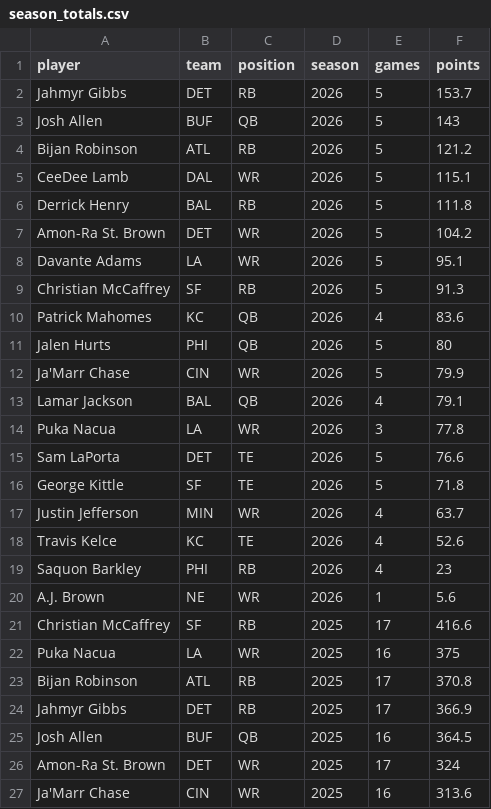
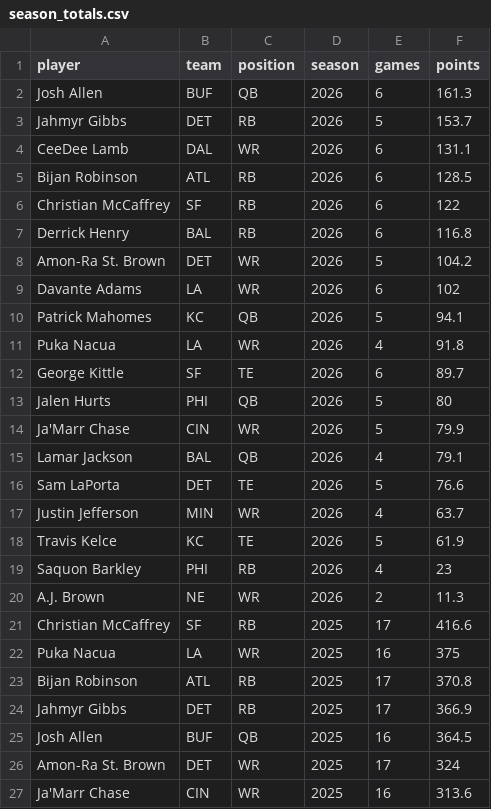
Before and after one commit to jomckinney1999/datadraft, a CSV file: public/data/season_totals.csv, drawn as a sheet; only a part is shown.

```diff
--- a/public/data/season_totals.csv
+++ b/public/data/season_totals.csv
@@ -1,11 +1,13 @@
 player,team,position,season,games,points
+Josh Allen,BUF,QB,2026,6,161.3
 Jahmyr Gibbs,DET,RB,2026,5,153.7
-Josh Allen,BUF,QB,2026,5,143
-Bijan Robinson,ATL,RB,2026,5,121.2
-CeeDee Lamb,DAL,WR,2026,5,115.1
-Derrick Henry,BAL,RB,2026,5,111.8
+CeeDee Lamb,DAL,WR,2026,6,131.1
+Bijan Robinson,ATL,RB,2026,6,128.5
+Christian McCaffrey,SF,RB,2026,6,122
+Derrick Henry,BAL,RB,2026,6,116.8
 Amon-Ra St. Brown,DET,WR,2026,5,104.2
-Davante Adams,LA,WR,2026,5,95.1
-Christian McCaffrey,SF,RB,2026,5,91.3
-Patrick Mahomes,KC,QB,2026,4,83.6
+Davante Adams,LA,WR,2026,6,102
+Patrick Mahomes,KC,QB,2026,5,94.1
+Puka Nacua,LA,WR,2026,4,91.8
+George Kittle,SF,TE,2026,6,89.7
 Jalen Hurts,PHI,QB,2026,5,80
@@ -13,9 +15,7 @@ Ja'Marr Chase,CIN,WR,2026,5,79.9
 Lamar Jackson,BAL,QB,2026,4,79.1
-Puka Nacua,LA,WR,2026,3,77.8
 Sam LaPorta,DET,TE,2026,5,76.6
-George Kittle,SF,TE,2026,5,71.8
 Justin Jefferson,MIN,WR,2026,4,63.7
-Travis Kelce,KC,TE,2026,4,52.6
+Travis Kelce,KC,TE,2026,5,61.9
 Saquon Barkley,PHI,RB,2026,4,23
-A.J. Brown,NE,WR,2026,1,5.6
+A.J. Brown,NE,WR,2026,2,11.3
 Christian McCaffrey,SF,RB,2025,17,416.6
```
Also changed, not shown: public/data/games.csv, public/data/week_results.csv, 6 other files.
